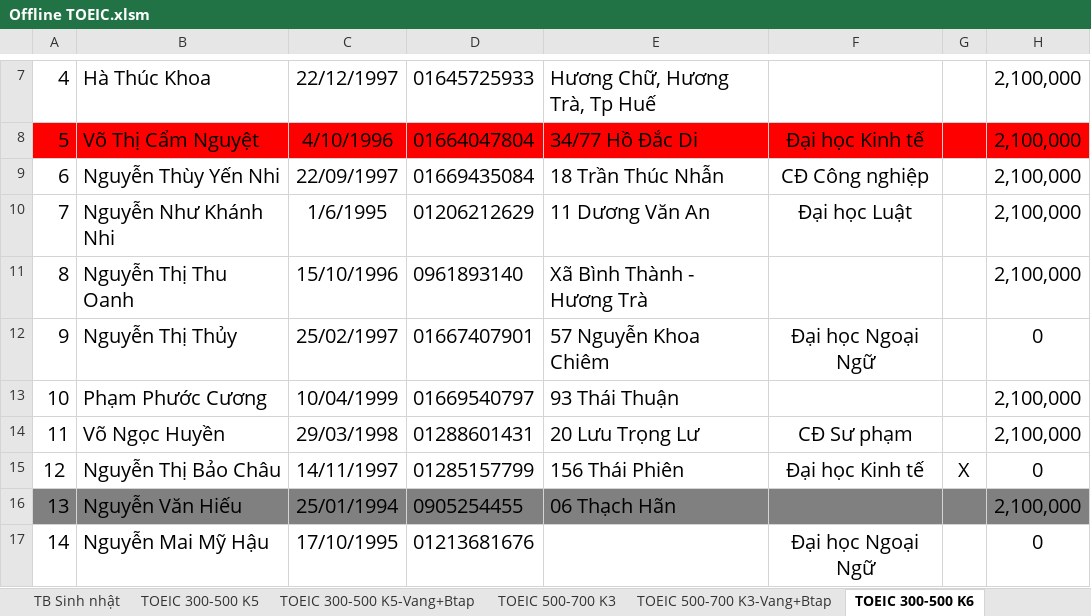
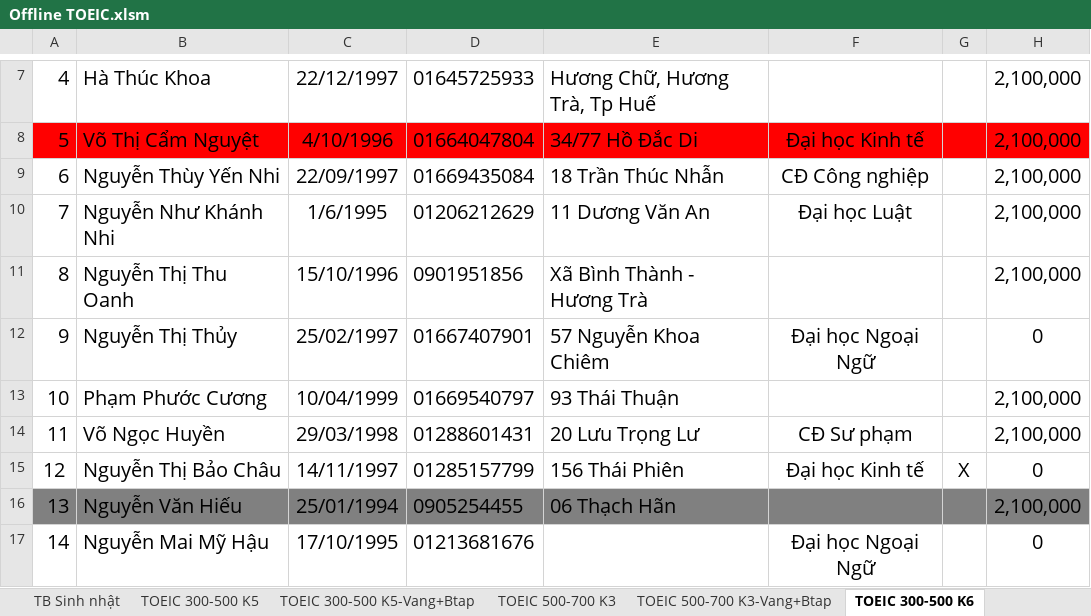
Before and after one commit to dhphong87/Success, an Excel workbook: Danh Sach Lop/Offline TOEIC.xlsm, sheet TOEIC 300-500 K6, drawn as a sheet; only a part is shown, gaps mark what is left out; values as stored, in another font and other column widths than the file's, no borders; the diff names each change by its address in the sheet, - before the commit and + after, or states it on an @@ line.

```diff
--- a/Danh Sach Lop/Offline TOEIC.xlsm (sheet TOEIC 300-500 K6)
+++ b/Danh Sach Lop/Offline TOEIC.xlsm (sheet TOEIC 300-500 K6)
-D11: 0961893140
+D11: 0901951856
```
Also changed, not shown: sheet TB Sinh nhật.
